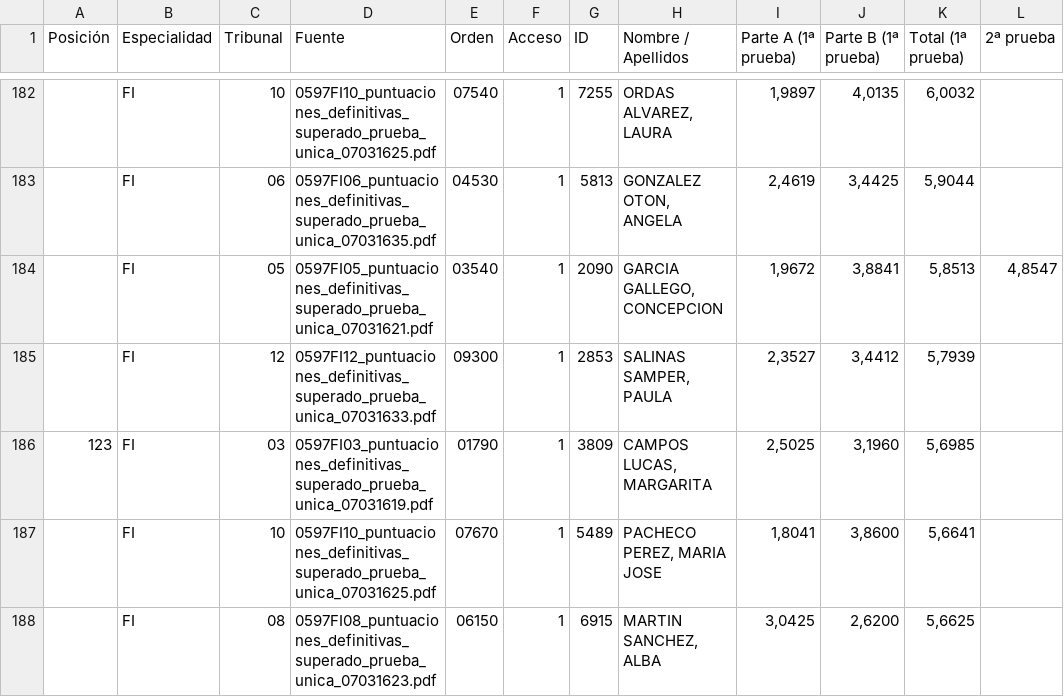
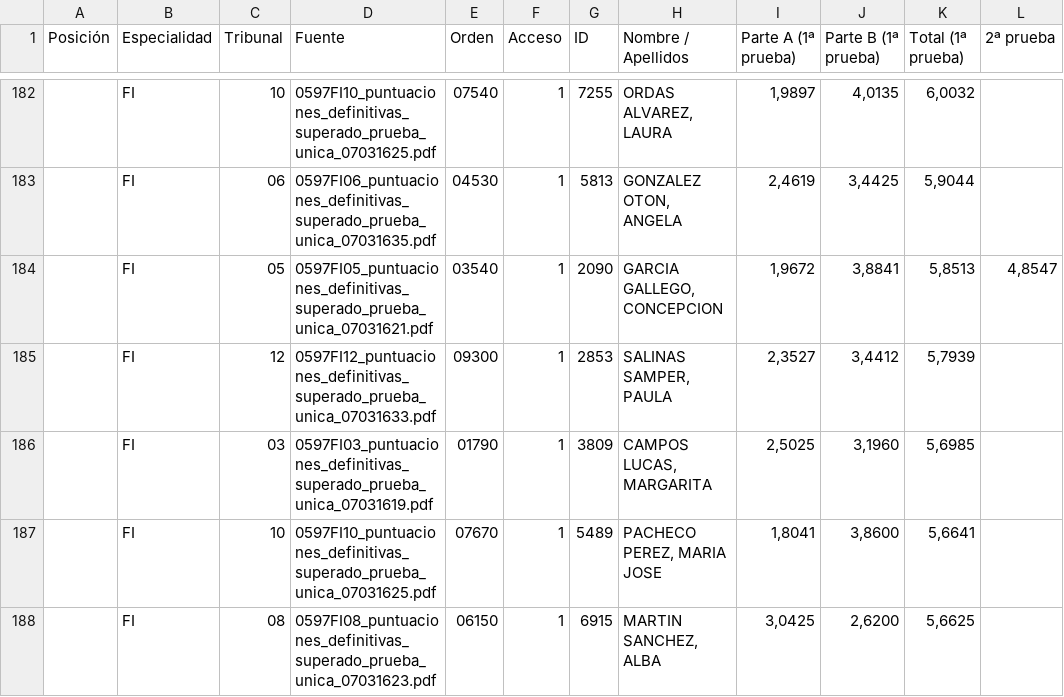
Before and after one commit to LearnInSpaceHQ/learninspacehq.github.io, a CSV file: FI.csv, drawn as a sheet; only a part is shown, gaps mark what is left out; the diff covers the shown part only; the diff names each change by its address in the sheet, - before the commit and + after, or states it on an @@ line.

```diff
--- a/FI.csv
+++ b/FI.csv
-A186 (Posición): 123
+A186 (Posición): (empty)
```
Also changed, not shown: 5 edited cells elsewhere in this file, 18 other files.
